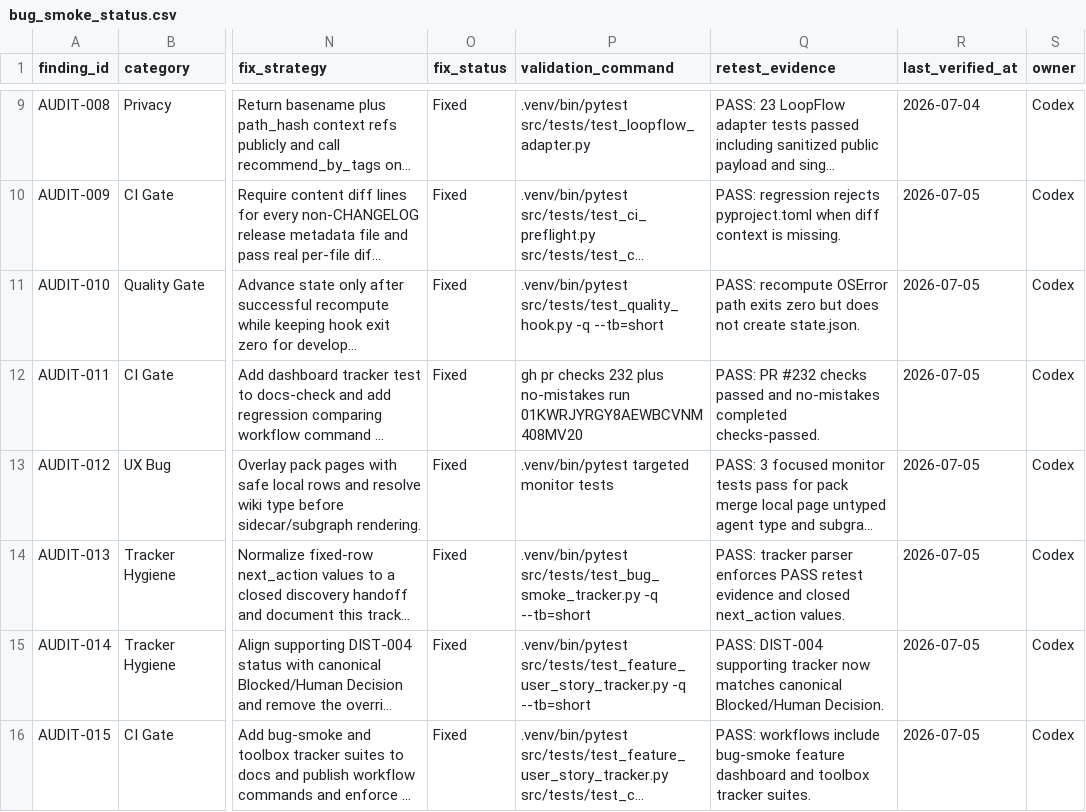
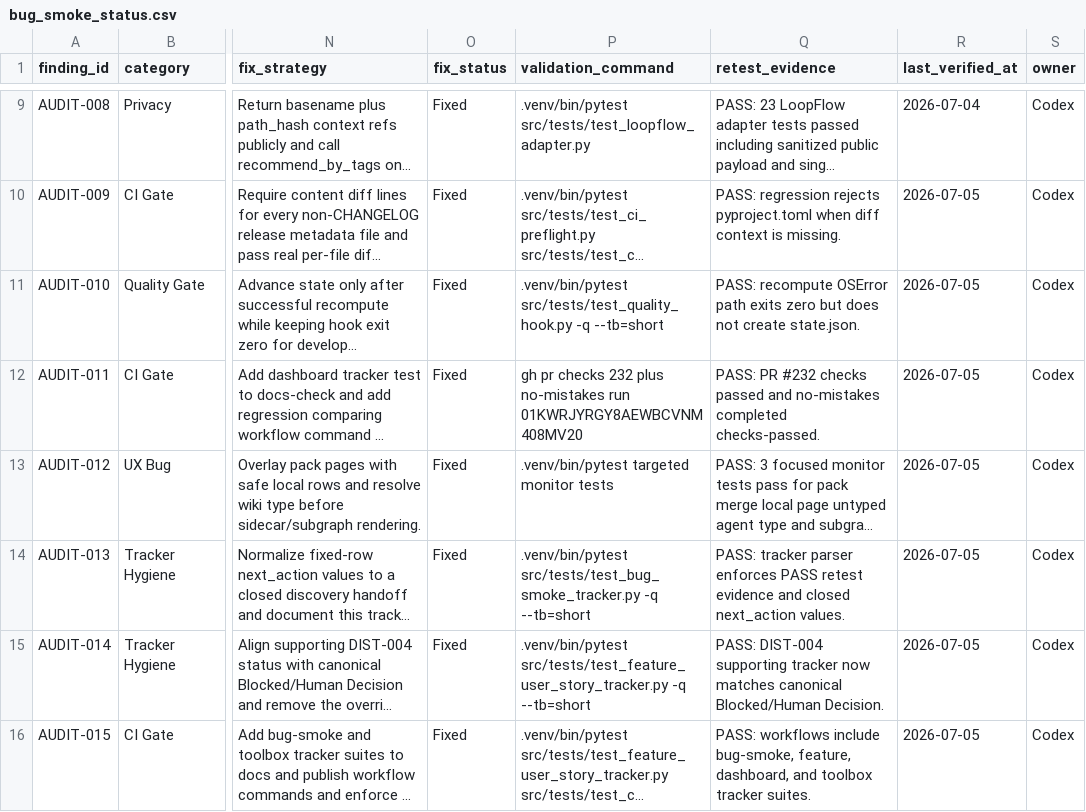
Before and after one commit to stevesolun/ctx, a CSV file: qa/bug_smoke_status.csv, drawn as a sheet; only a part is shown, gaps mark what is left out; long unchanged cells end in …; the diff names each change by its address in the sheet, - before the commit and + after, or states it on an @@ line.

```diff
--- a/qa/bug_smoke_status.csv
+++ b/qa/bug_smoke_status.csv
-Q16 (retest_evidence): …workflows include bug-smoke feature dashboard and toolbox…
+Q16 (retest_evidence): …workflows include bug-smoke, feature, dashboard, and toolbox…
```
Also changed, not shown: docs/qa/feature-user-story-status.csv, qa/feature_status.csv, 2 other files.
